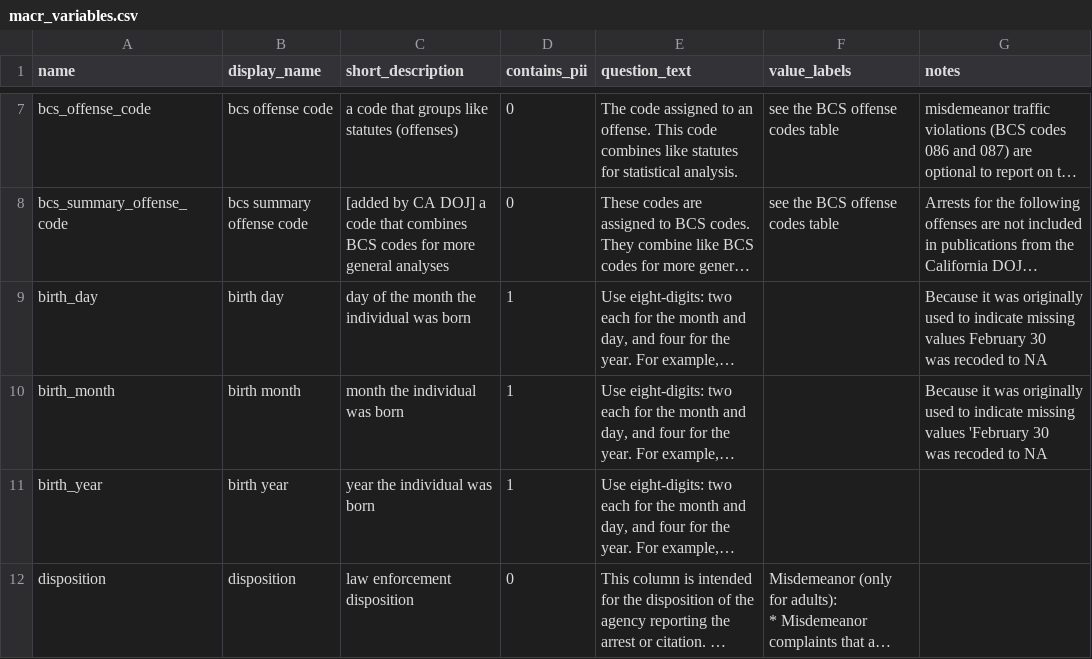
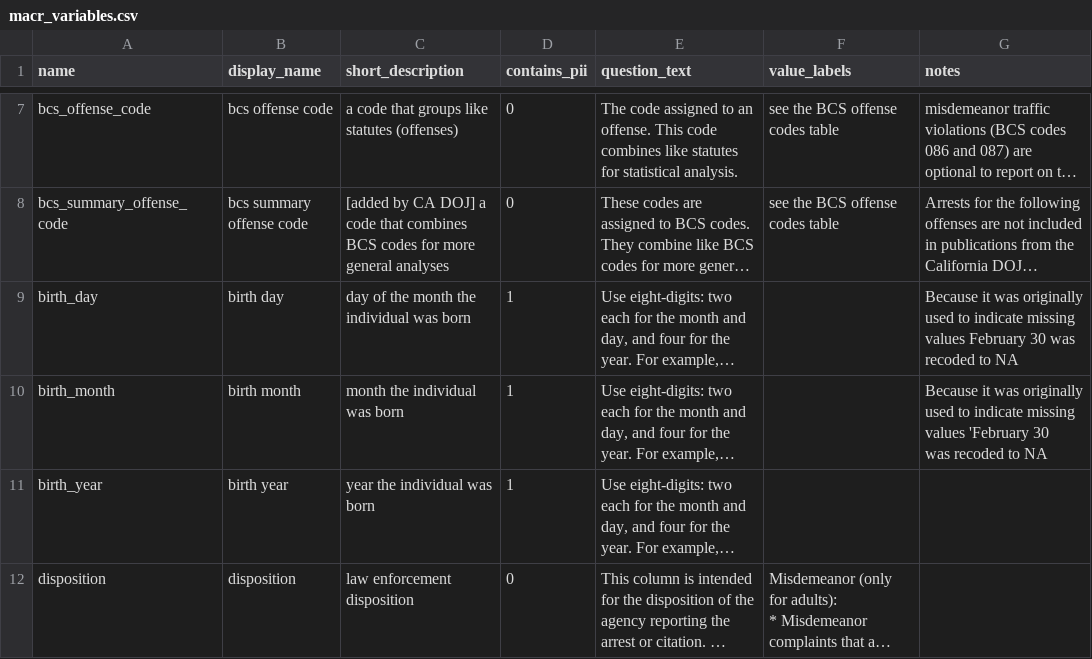
Before and after one commit to vdorie/dojr, a CSV file: inventory/macr/macr_variables.csv, drawn as a sheet; only a part is shown, gaps mark what is left out; long unchanged cells end in …; the diff names each change by its address in the sheet, - before the commit and + after, or states it on an @@ line.

Commit message:
Update macr_variables.csv

```diff
--- a/inventory/macr/macr_variables.csv
+++ b/inventory/macr/macr_variables.csv
-G9 (notes): …to NA
+G9 (notes): …to NA
```
